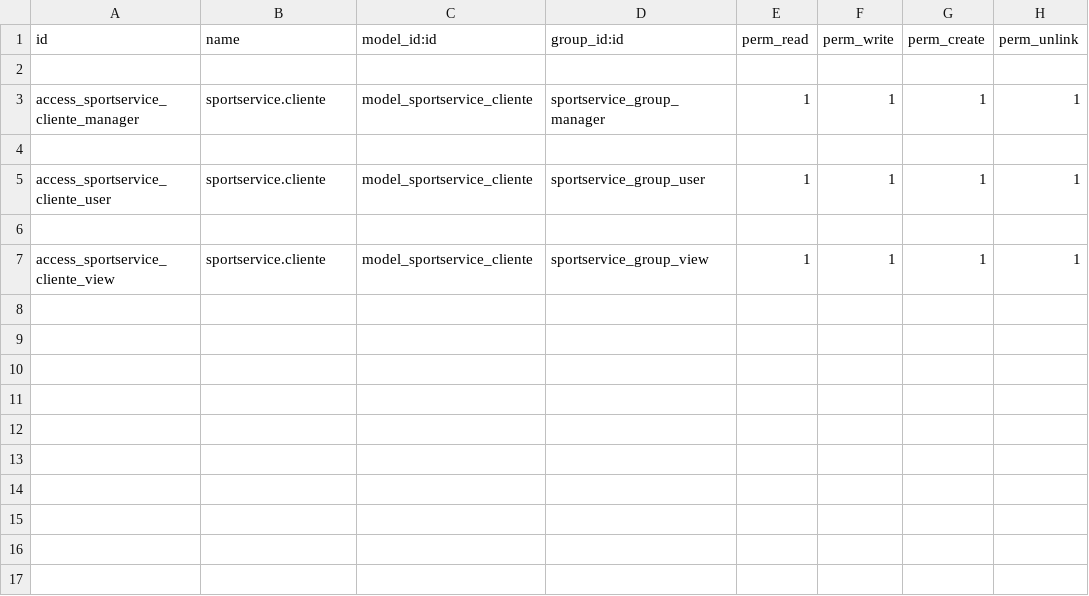
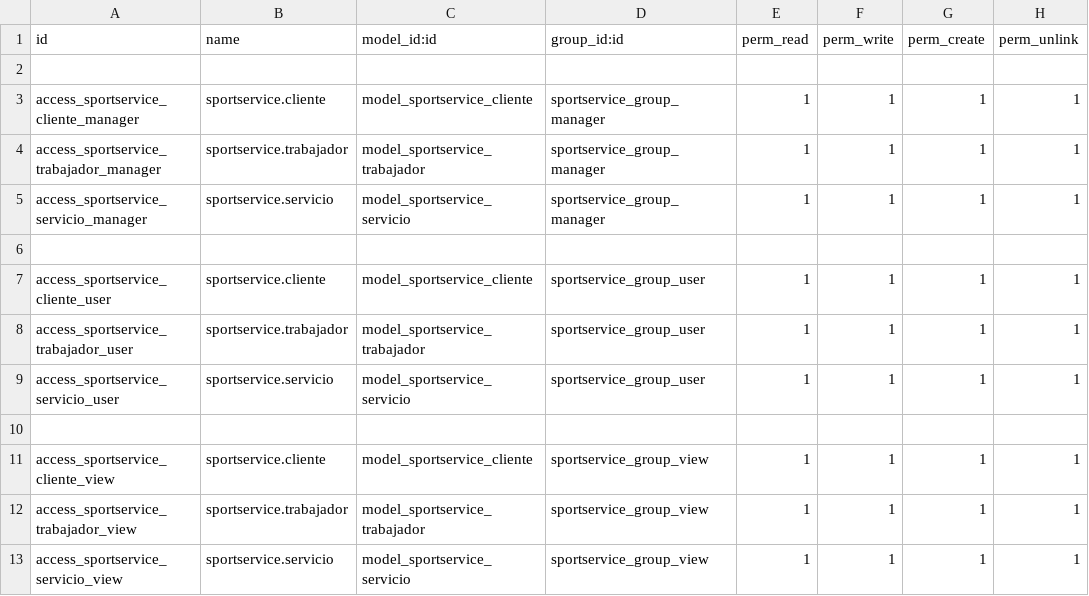
Before and after one commit to xNatzhu/Odoo, a CSV file: Proyecto-2-Odoo-SportService/sportservice/security/ir.model.access.csv, drawn as a sheet.

```diff
--- a/Proyecto-2-Odoo-SportService/sportservice/security/ir.model.access.csv
+++ b/Proyecto-2-Odoo-SportService/sportservice/security/ir.model.access.csv
@@ -3,5 +3,11 @@ id,name,model_id:id,group_id:id,perm_read,perm_write,perm_create,perm_unlink
 access_sportservice_cliente_manager,sportservice.cliente,model_sportservice_cliente,sportservice_group_manager,1,1,1,1
+access_sportservice_trabajador_manager,sportservice.trabajador,model_sportservice_trabajador,sportservice_group_manager,1,1,1,1
+access_sportservice_servicio_manager,sportservice.servicio,model_sportservice_servicio,sportservice_group_manager,1,1,1,1
 
 access_sportservice_cliente_user,sportservice.cliente,model_sportservice_cliente,sportservice_group_user,1,1,1,1
+access_sportservice_trabajador_user,sportservice.trabajador,model_sportservice_trabajador,sportservice_group_user,1,1,1,1
+access_sportservice_servicio_user,sportservice.servicio,model_sportservice_servicio,sportservice_group_user,1,1,1,1
 
 access_sportservice_cliente_view,sportservice.cliente,model_sportservice_cliente,sportservice_group_view,1,1,1,1
+access_sportservice_trabajador_view,sportservice.trabajador,model_sportservice_trabajador,sportservice_group_view,1,1,1,1
+access_sportservice_servicio_view,sportservice.servicio,model_sportservice_servicio,sportservice_group_view,1,1,1,1
```
Also changed, not shown: 8 other files.
